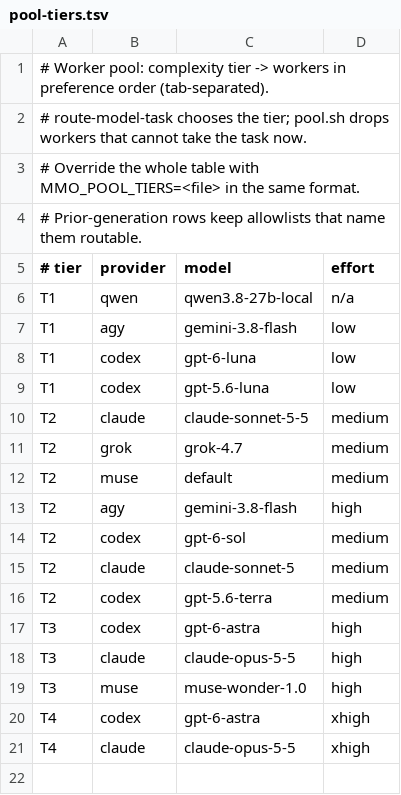
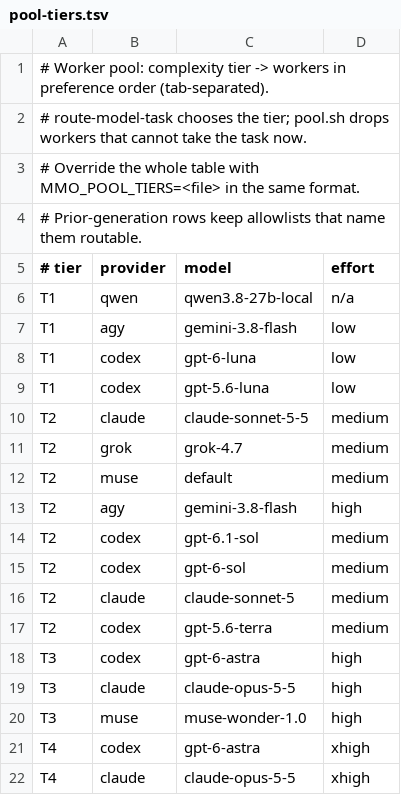
Before and after one commit to paat/claude-plugins, a TSV file: plugins/multi-model-orchestrator/scripts/pool-tiers.tsv, drawn as a sheet.

Commit message:
chore(multi-model-orchestrator): gpt-6-sol -> gpt-6.1-sol (mmo 0.20.11)

```diff
--- a/plugins/multi-model-orchestrator/scripts/pool-tiers.tsv
+++ b/plugins/multi-model-orchestrator/scripts/pool-tiers.tsv
@@ -13,2 +13,3 @@ T2	muse	default	medium
 T2	agy	gemini-3.8-flash	high
+T2	codex	gpt-6.1-sol	medium
 T2	codex	gpt-6-sol	medium
```
Also changed, not shown: 9 other files.
